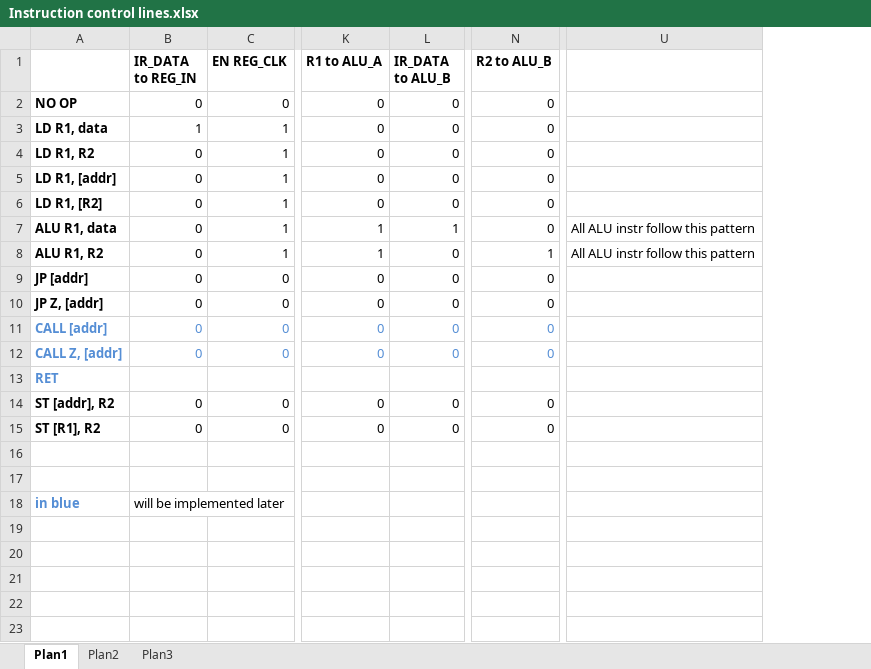
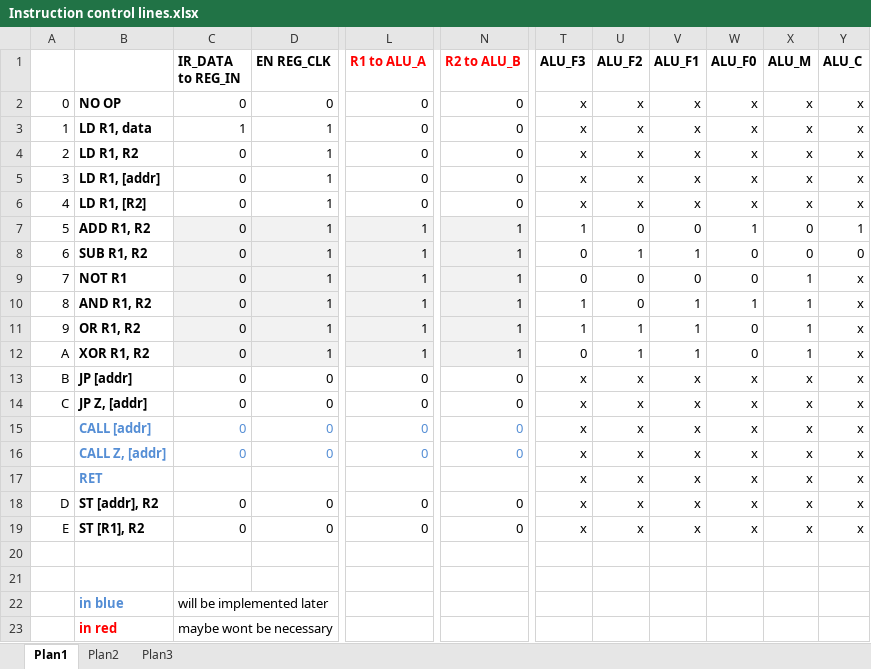
Before and after one commit to albs-br/jaca, an Excel workbook: 2nd gen - 8 bit cpu/Instruction control lines.xlsx, sheet Plan1, drawn as a sheet; only a part is shown, gaps mark what is left out; values as stored, in another font and other column widths than the file's, no borders; removed rows and columns are numbered as before the commit, all else as after; rows hold the shown columns only; the diff covers the shown part only; the diff names each change by its address in the sheet, - before the commit and + after, or states it on an @@ line.

Commit message:
Improved control lines

```diff
--- a/2nd gen - 8 bit cpu/Instruction control lines.xlsx (sheet Plan1)
+++ b/2nd gen - 8 bit cpu/Instruction control lines.xlsx (sheet Plan1)
+column A, rows 2-8: 0 | 1 | 2 | 3 | 4 | 5 | 6; rows 13-19: B | C |  |  |  | D | E
-column L (IR_DATA to ALU_B), rows 2-15: 0 | 0 | 0 | 0 | 0 | 1 | 0 | 0 | 0 | 0 | 0 |  | 0 | 0
-column U, rows 7-8: All ALU instr follow this pattern | All ALU instr follow this pattern
+column T (ALU_F3), rows 2-8: x | x | x | x | x | 1 | 0; rows 13-19: all x
+column U (ALU_F2), rows 2-8: x | x | x | x | x | 0 | 1; rows 13-19: all x
+column V (ALU_F1), rows 2-8: x | x | x | x | x | 0 | 1; rows 13-19: all x
+column W (ALU_F0), rows 2-8: x | x | x | x | x | 1 | 0; rows 13-19: all x
+column X (ALU_M), rows 2-8: x | x | x | x | x | 0 | 0; rows 13-19: all x
+column Y (ALU_C), rows 2-8: x | x | x | x | x | 1 | 0; rows 13-19: all x
-L1 text colour: black
+L1 text colour: #FF0000
-N1 text colour: black
+N1 text colour: #FF0000
-B7: ALU R1, data
+B7: ADD R1, R2
-C7:L8 fill: none
+C7:L8 fill: #F2F2F2
-N7:N8 fill: none
+N7:N8 fill: #F2F2F2
-N7 (R2 to ALU_B): 0
+N7 (R2 to ALU_B): 1
-B8: ALU R1, R2
+B8: SUB R1, R2
+row 9: 7 | NOT R1 | 0 | 1 | 1 | 1 | 0 | 0 | 0 | 0 | 1 | x
+row 10: 8 | AND R1, R2 | 0 | 1 | 1 | 1 | 1 | 0 | 1 | 1 | 1 | x
+row 11: 9 | OR R1, R2 | 0 | 1 | 1 | 1 | 1 | 1 | 1 | 0 | 1 | x
+row 12: A | XOR R1, R2 | 0 | 1 | 1 | 1 | 0 | 1 | 1 | 0 | 1 | x
+row 23:  | in red | maybe wont be necessary
```
Also changed, not shown: 1 removed column and cell formats elsewhere in this sheet, 1 other file.
